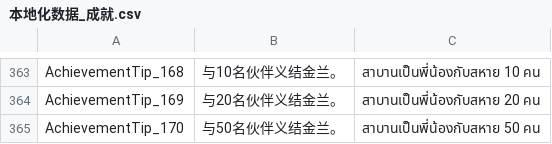
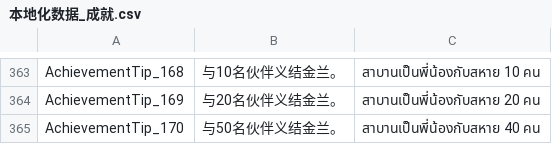
Before and after one commit to 1ookilo/WulinSH-TH, a CSV file: WulinPy/GenerateCSVtoXSLX/csv_input/本地化数据_成就.csv, drawn as a sheet; only a part is shown, gaps mark what is left out.

```diff
--- a/WulinPy/GenerateCSVtoXSLX/csv_input/本地化数据_成就.csv
+++ b/WulinPy/GenerateCSVtoXSLX/csv_input/本地化数据_成就.csv
@@ -364,2 +364,2 @@ AchievementTip_168,与10名伙伴义结金兰。,สาบานเป็นพ
 AchievementTip_169,与20名伙伴义结金兰。,สาบานเป็นพี่น้องกับสหาย 20 คน
-AchievementTip_170,与50名伙伴义结金兰。,สาบานเป็นพี่น้องกับสหาย 50 คน
+AchievementTip_170,与50名伙伴义结金兰。,สาบานเป็นพี่น้องกับสหาย 40 คน
```
Also changed, not shown: WulinPy/GenerateCSVtoXSLX/csv_input/本地化数据_事件_zq.csv, 1 other file.
